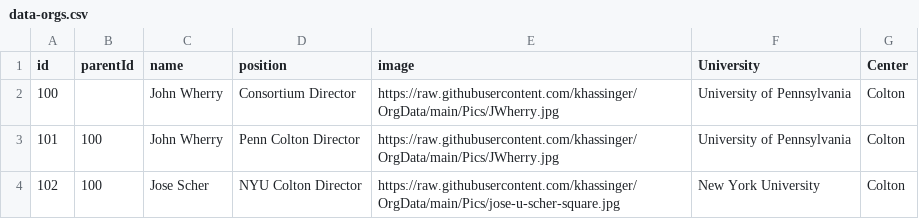
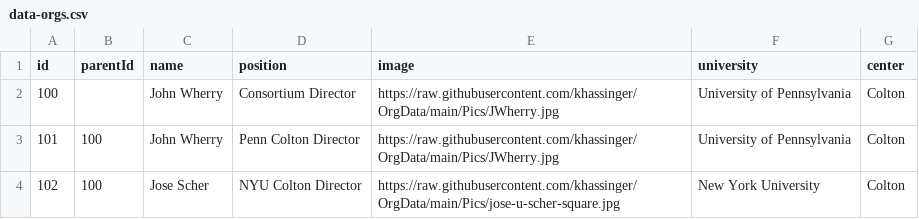
Before and after one commit to khassinger/OrgData, a CSV file: data-orgs.csv, drawn as a sheet; only a part is shown.

Commit message:
Add files via upload

```diff
--- a/data-orgs.csv
+++ b/data-orgs.csv
@@ -1,2 +1,2 @@
-id,parentId,name,position,image,University,Center
+id,parentId,name,position,image,university,center
 100,,John Wherry,Consortium Director,https://raw.githubusercontent.com/khassinger/OrgData/main/Pics/JWherry.jpg,University of Pennsylvania,Colton
```
